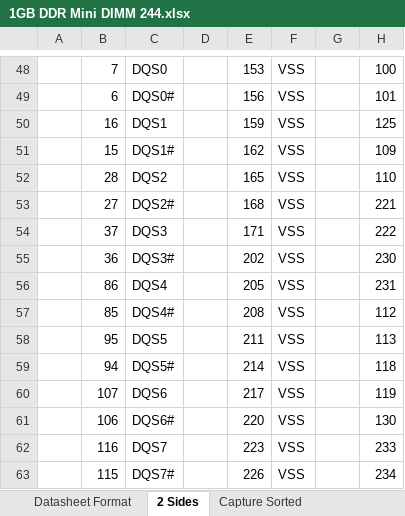
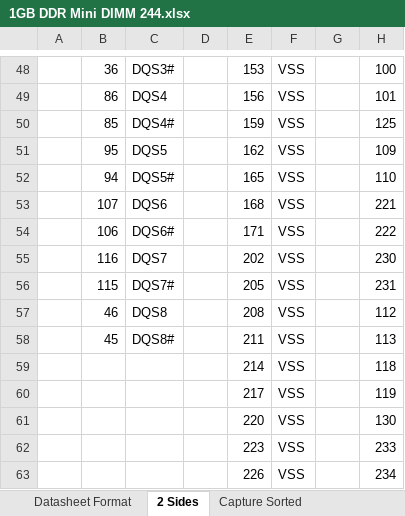
Before and after one commit to zaikoun/cisco-coop-mobo, an Excel workbook: Excel Sheet/1GB DDR Mini DIMM 244.xlsx, sheet 2 Sides, drawn as a sheet; only a part is shown, gaps mark what is left out; values as stored, in another font and other column widths than the file's, no borders; the diff covers the shown part only; the diff names each change by its address in the sheet, - before the commit and + after, or states it on an @@ line.

```diff
--- a/Excel Sheet/1GB DDR Mini DIMM 244.xlsx (sheet 2 Sides)
+++ b/Excel Sheet/1GB DDR Mini DIMM 244.xlsx (sheet 2 Sides)
-B48: 7
+B48: 36
-C48: DQS0
+C48: DQS3#
-B49: 6
+B49: 86
-C49: DQS0#
+C49: DQS4
-B50: 16
+B50: 85
-C50: DQS1
+C50: DQS4#
-B51: 15
+B51: 95
-C51: DQS1#
+C51: DQS5
-B52: 28
+B52: 94
-C52: DQS2
+C52: DQS5#
-B53: 27
+B53: 107
-C53: DQS2#
+C53: DQS6
-B54: 37
+B54: 106
-C54: DQS3
+C54: DQS6#
-B55: 36
+B55: 116
-C55: DQS3#
+C55: DQS7
-B56: 86
+B56: 115
-C56: DQS4
+C56: DQS7#
-B57: 85
+B57: 46
-C57: DQS4#
+C57: DQS8
-B58: 95
+B58: 45
-C58: DQS5
+C58: DQS8#
-B59: 94
+B59: (empty)
-C59: DQS5#
+C59: (empty)
-B60: 107
+B60: (empty)
-C60: DQS6
+C60: (empty)
-B61: 106
+B61: (empty)
-C61: DQS6#
+C61: (empty)
-B62: 116
+B62: (empty)
-C62: DQS7
+C62: (empty)
-B63: 115
+B63: (empty)
-C63: DQS7#
+C63: (empty)
```
Also changed, not shown: 1 added row, 53 removed rows and 68 edited cells elsewhere in this sheet, sheet Capture Sorted.
